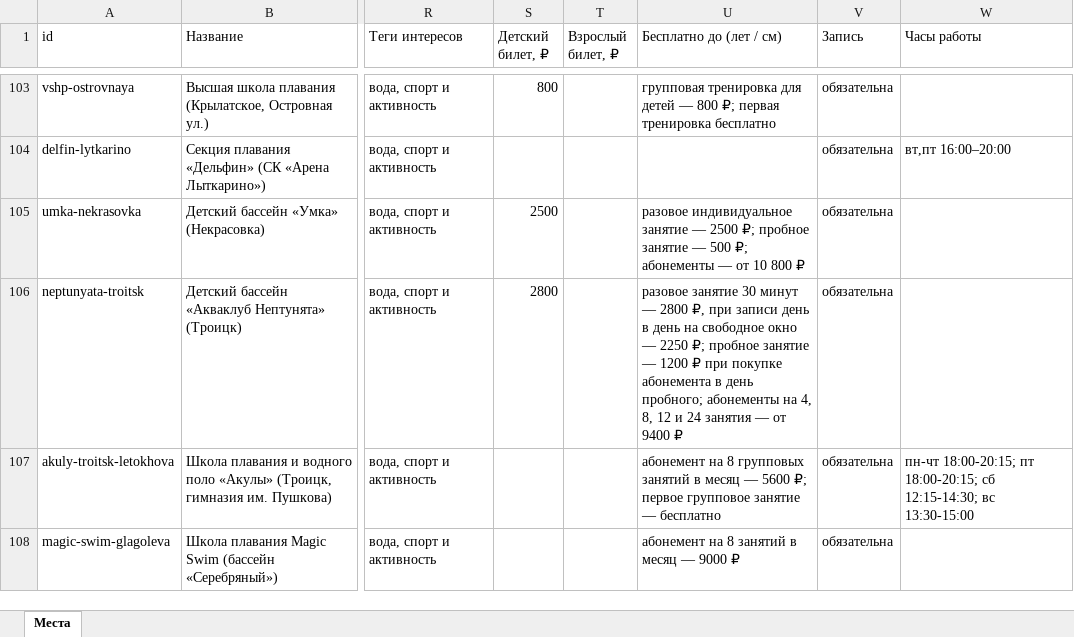
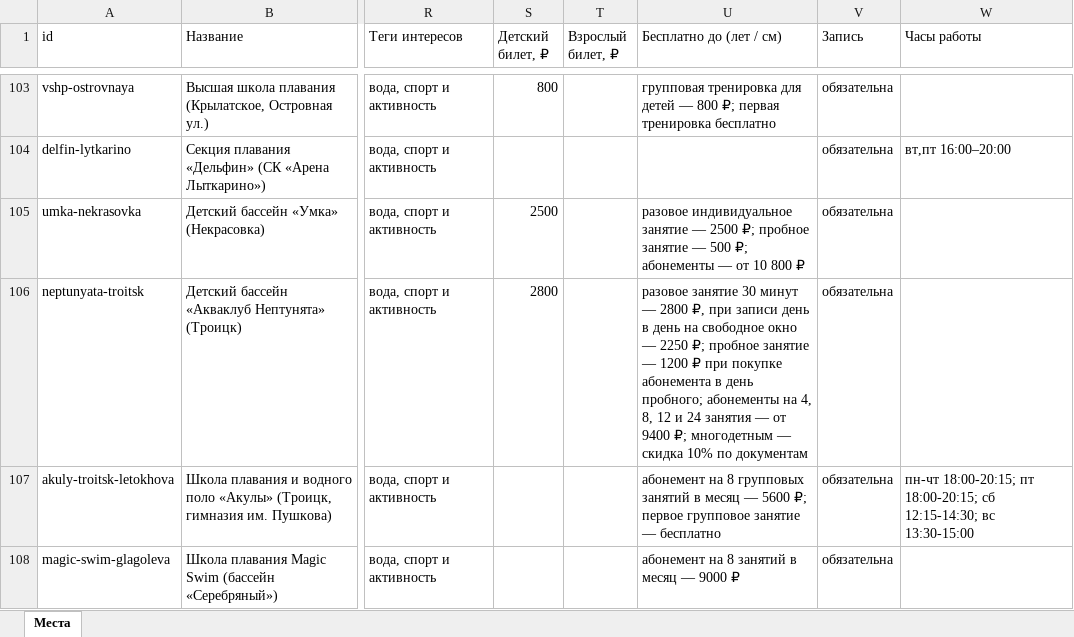
Before and after one commit to vadimsurov-apps/kudapoiti-data, an Excel workbook: data/parts/pools.xlsx, sheet Места, drawn as a sheet; only a part is shown, gaps mark what is left out; values as stored, in another font and other column widths than the file's, no borders; the diff names each change by its address in the sheet, - before the commit and + after, or states it on an @@ line.

```diff
--- a/data/parts/pools.xlsx (sheet Места)
+++ b/data/parts/pools.xlsx (sheet Места)
-U106 (Бесплатно до (лет / см)): …от 9400 ₽
+U106 (Бесплатно до (лет / см)): …от 9400 ₽; многодетным — скидка 10% по документам
```
Also changed, not shown: data/parts/edu.xlsx, 4 other files.
